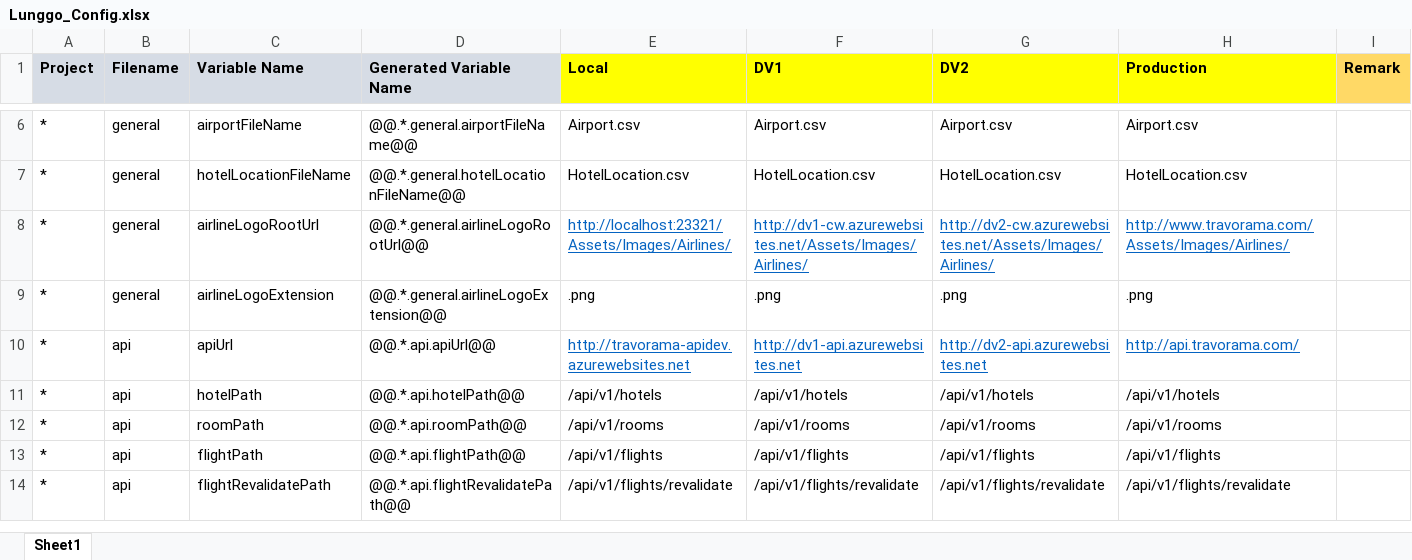
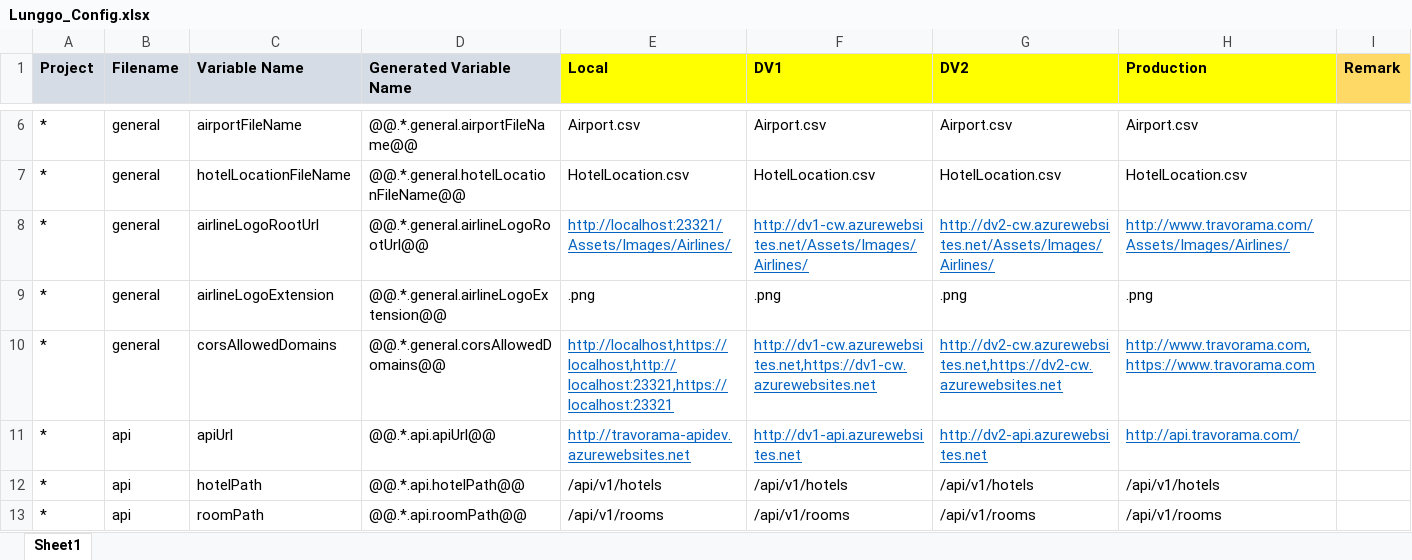
Before and after one commit to moonlay-technologies/lunggo, an Excel workbook: Lunggo.Configuration/Lunggo_Config.xlsx, sheet Sheet1, drawn as a sheet; only a part is shown, gaps mark what is left out; the shorter side is filled out with more unchanged rows; values as stored, in another font and other column widths than the file's, no borders; the diff names each change by its address in the sheet, - before the commit and + after, or states it on an @@ line.

Commit message:
Create LunggoCorsPolicyClass Implement LungoCorsPolicy in AutoComplete Controller -> must be implemented in all controller

```diff
--- a/Lunggo.Configuration/Lunggo_Config.xlsx (sheet Sheet1)
+++ b/Lunggo.Configuration/Lunggo_Config.xlsx (sheet Sheet1)
+row 10: * | general | corsAllowedDomains | @@.*.general.corsAllowedDomains@@ | http://localhost,https://localhost,http://localhost:23321,https://localhost:23321 | http://dv1-cw.azurewebsites.net,https://dv1-cw.azurewebsites.net | http://dv2-cw.azurewebsites.net,https://dv2-cw.azurewebsites.net | http://www.travorama.com,https://www.travorama.com
```
Also changed, not shown: 12 other files.
